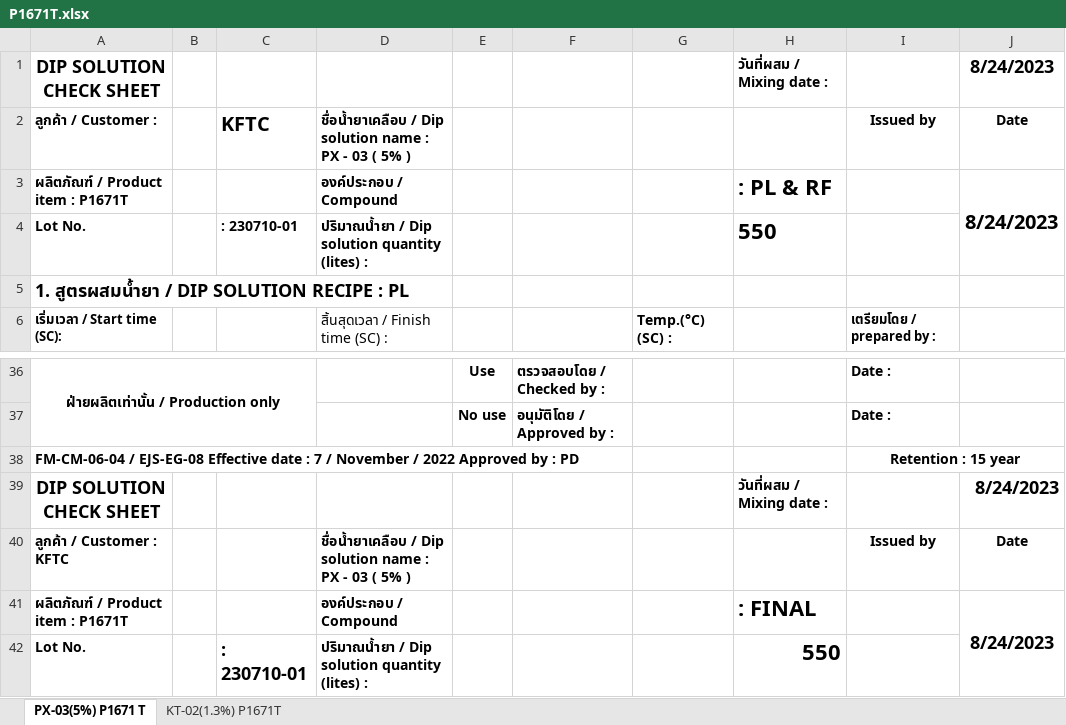
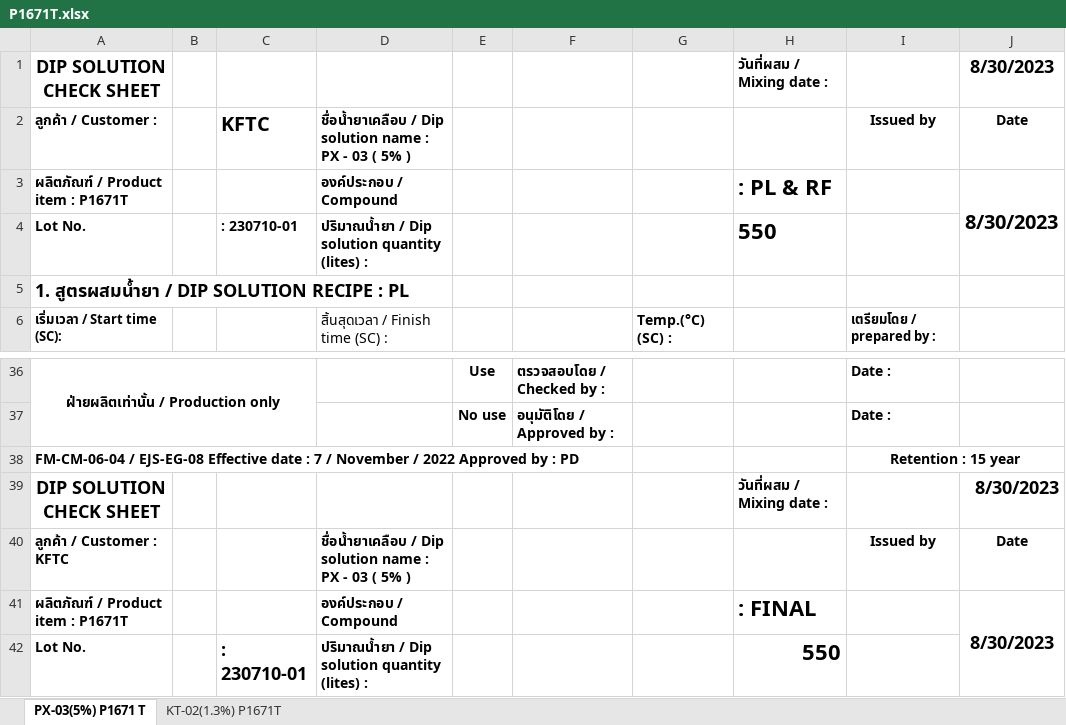
Before and after one commit to chumpon-asaneerat/M3.Cord.Production, an Excel workbook: Documents/Cord/Cord Documents 3/P1671T.xlsx, sheet PX-03(5%) P1671 T, drawn as a sheet; only a part is shown, gaps mark what is left out; values as stored, in another font and other column widths than the file's, no borders; charts and pictures not drawn; the diff names each change by its address in the sheet, - before the commit and + after, or states it on an @@ line.

Commit message:
M3 Cord Production System #502 - M3.Cord.Production.App re-implements #297   - Update documents

```diff
--- a/Documents/Cord/Cord Documents 3/P1671T.xlsx (sheet PX-03(5%) P1671 T)
+++ b/Documents/Cord/Cord Documents 3/P1671T.xlsx (sheet PX-03(5%) P1671 T)
-J1: 8/24/2023
+J1: 8/30/2023
-J3: 8/24/2023
+J3: 8/30/2023
-J39: 8/24/2023
+J39: 8/30/2023
-J41: 8/24/2023
+J41: 8/30/2023
```
Also changed, not shown: sheet KT-02(1.3%) P1671T, charts or pictures, Documents/Cord/Cord Documents 3/4673.xlsx, Documents/Cord/Cord Documents 3/8335.xlsx, 7 other files.
